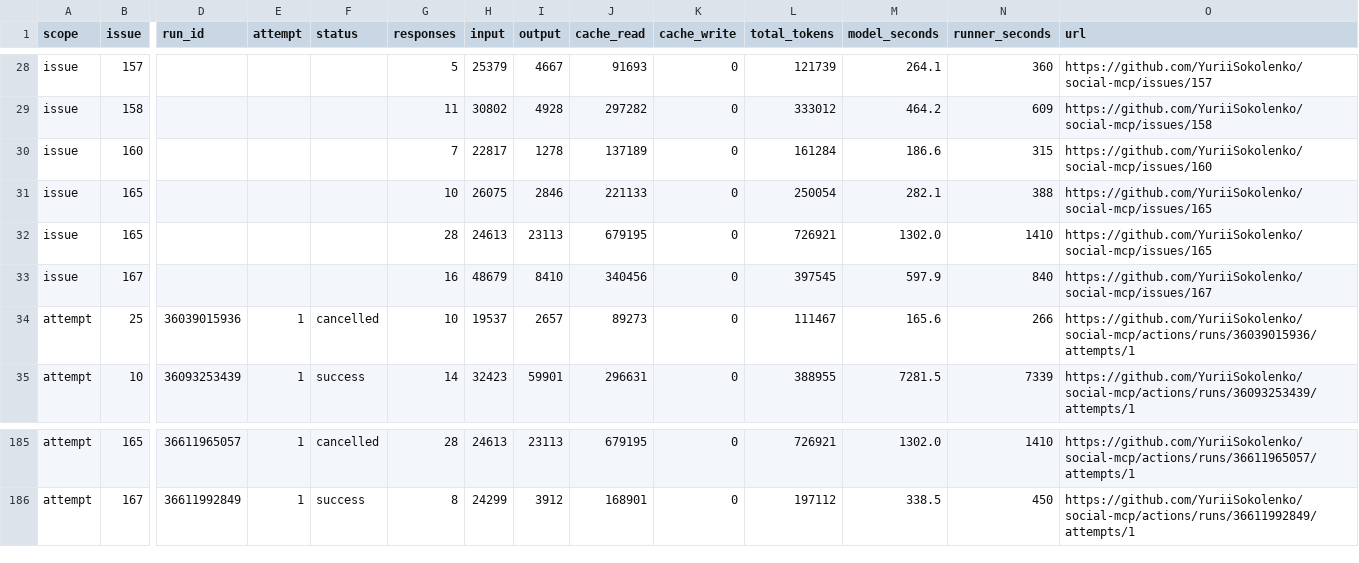
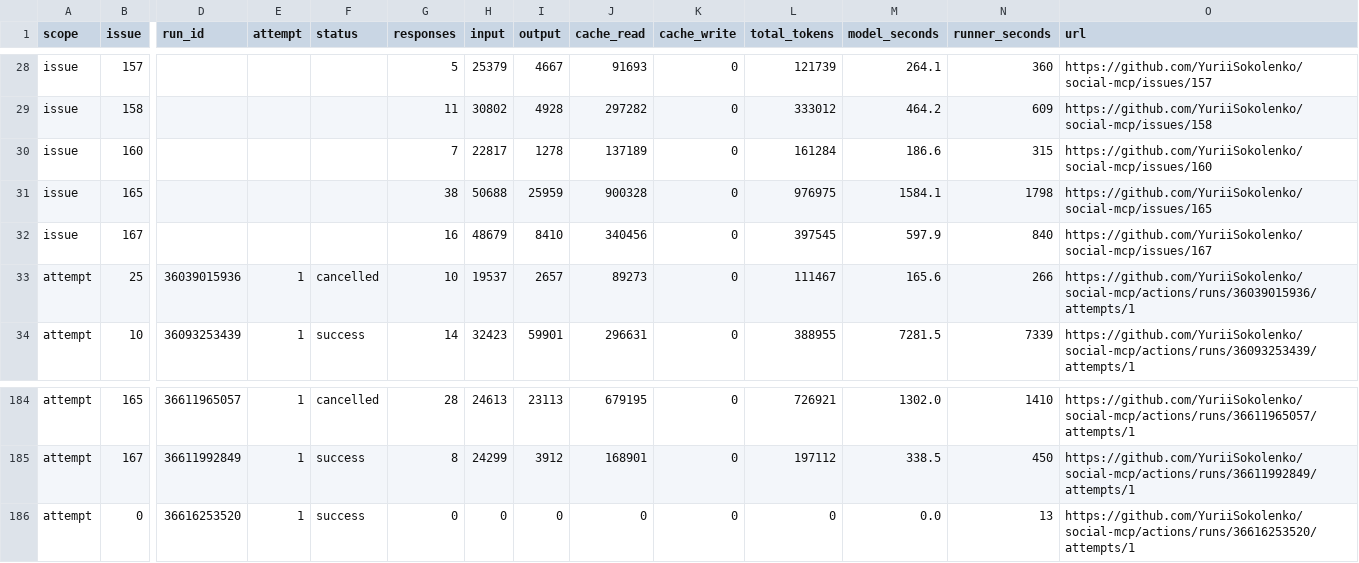
Before and after one commit to YuriiSokolenko/social-mcp, a CSV file: reports/pi-usage.csv, drawn as a sheet; only a part is shown, gaps mark what is left out; removed rows and columns are numbered as before the commit, all else as after; rows hold the shown columns only; the diff names each change by its address in the sheet, - before the commit and + after, or states it on an @@ line.

```diff
--- a/reports/pi-usage.csv
+++ b/reports/pi-usage.csv
-G31 (responses): 10
+G31 (responses): 38
-H31 (input): 26075
+H31 (input): 50688
-I31 (output): 2846
+I31 (output): 25959
-J31 (cache_read): 221133
+J31 (cache_read): 900328
-L31 (total_tokens): 250054
+L31 (total_tokens): 976975
-M31 (model_seconds): 282.1
+M31 (model_seconds): 1584.1
-N31 (runner_seconds): 388
+N31 (runner_seconds): 1798
-row 32: issue | 165 |  |  |  | 28 | 24613 | 23113 | 679195 | 0 | 726921 | 1302.0 | 1410 | https://github.com/YuriiSokolenko/social-mcp/issues/165
+row 186: attempt | 0 | 36616253520 | 1 | success | 0 | 0 | 0 | 0 | 0 | 0 | 0.0 | 13 | https://github.com/YuriiSokolenko/social-mcp/actions/runs/36616253520/attempts/1
```
